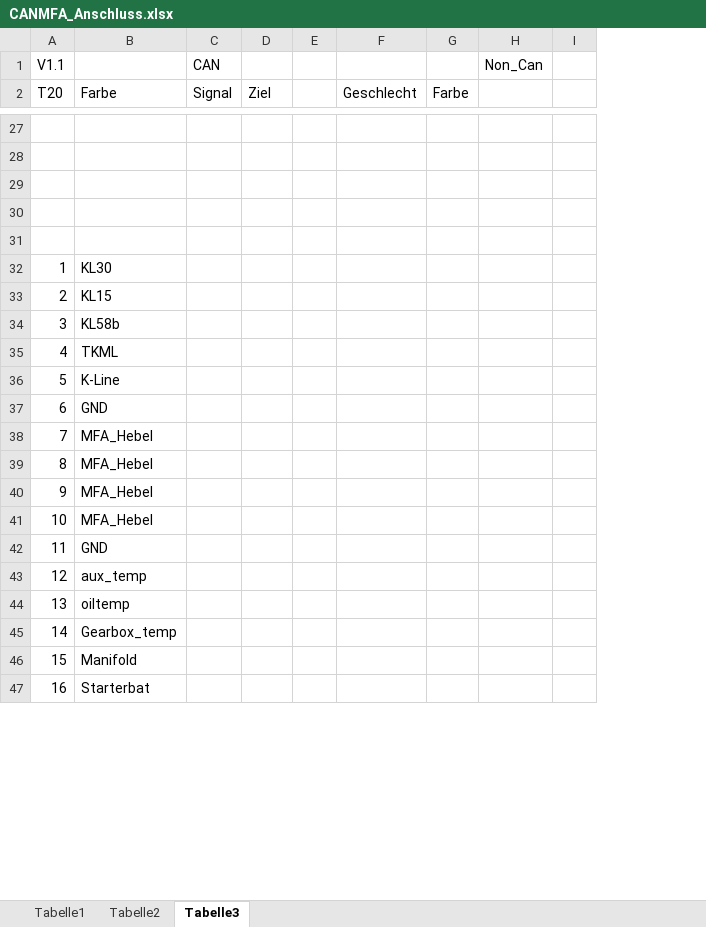
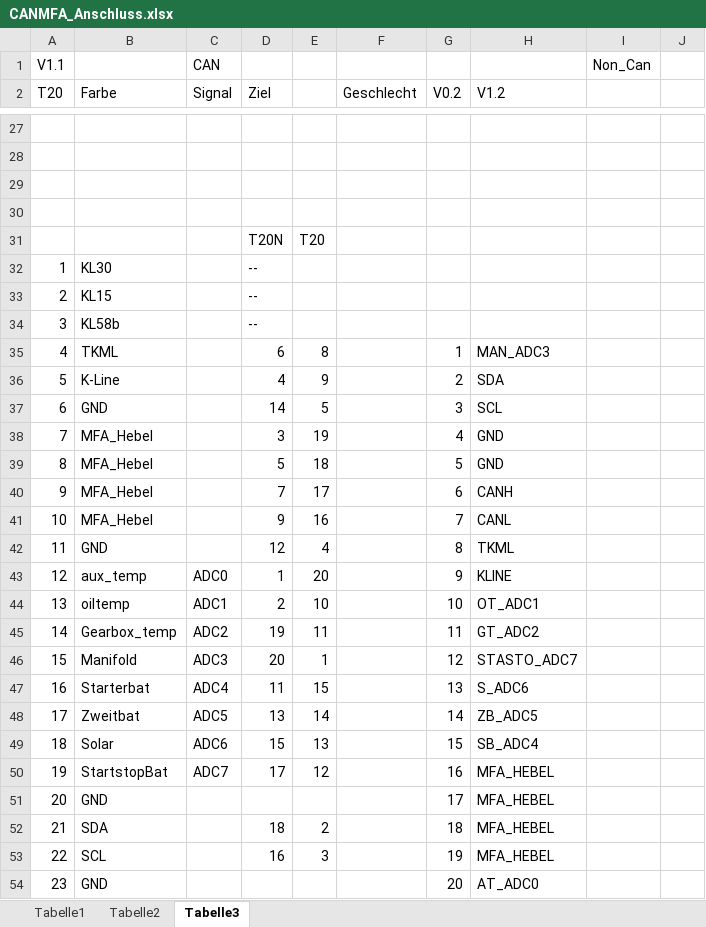
Before and after one commit to pohlinkzei/CAN_MFA, an Excel workbook: CANMFA_Anschluss.xlsx, sheet Tabelle3, drawn as a sheet; only a part is shown, gaps mark what is left out; values as stored, in another font and other column widths than the file's, no borders; charts and pictures not drawn; removed rows and columns are numbered as before the commit, all else as after; the diff covers the shown part only; the diff names each change by its address in the sheet, - before the commit and + after, or states it on an @@ line.

```diff
--- a/CANMFA_Anschluss.xlsx (sheet Tabelle3)
+++ b/CANMFA_Anschluss.xlsx (sheet Tabelle3)
-column G (Farbe), empty
+column G (V0.2), rows 35-36: 1 | 2; row 51: 17; row 54: 20
+column H (V1.2), rows 35-36: MAN_ADC3 | SDA; row 51: MFA_HEBEL; row 54: AT_ADC0
-row 31: (empty)
+row 31:  |  |  | T20N | T20
-D32:D34 (Ziel): (empty)
+D32:D34 (Ziel): --
-D35 (Ziel): (empty)
+D35 (Ziel): 6
-E35: (empty)
+E35: 8
-D36 (Ziel): (empty)
+D36 (Ziel): 4
-E36: (empty)
+E36: 9
+row 37: 6 | GND |  | 14 | 5 |  | 3 | SCL
+row 38: 7 | MFA_Hebel |  | 3 | 19 |  | 4 | GND
+row 39: 8 | MFA_Hebel |  | 5 | 18 |  | 5 | GND
+row 40: 9 | MFA_Hebel |  | 7 | 17 |  | 6 | CANH
+row 41: 10 | MFA_Hebel |  | 9 | 16 |  | 7 | CANL
+row 42: 11 | GND |  | 12 | 4 |  | 8 | TKML
+row 43: 12 | aux_temp | ADC0 | 1 | 20 |  | 9 | KLINE
+row 44: 13 | oiltemp | ADC1 | 2 | 10 |  | 10 | OT_ADC1
+row 45: 14 | Gearbox_temp | ADC2 | 19 | 11 |  | 11 | GT_ADC2
+row 46: 15 | Manifold | ADC3 | 20 | 1 |  | 12 | STASTO_ADC7
+row 47: 16 | Starterbat | ADC4 | 11 | 15 |  | 13 | S_ADC6
+row 48: 17 | Zweitbat | ADC5 | 13 | 14 |  | 14 | ZB_ADC5
+row 49: 18 | Solar | ADC6 | 15 | 13 |  | 15 | SB_ADC4
+row 50: 19 | StartstopBat | ADC7 | 17 | 12 |  | 16 | MFA_HEBEL
@@ column A (T20) renumbered between rows 51 and 57 @@
-row 38: 7 | MFA_Hebel
-row 39: 8 | MFA_Hebel
-row 40: 9 | MFA_Hebel
-row 41: 10 | MFA_Hebel
+row 52: 21 | SDA |  | 18 | 2 |  | 18 | MFA_HEBEL
+row 53: 22 | SCL |  | 16 | 3 |  | 19 | MFA_HEBEL
-row 43: 12 | aux_temp
-row 44: 13 | oiltemp
-row 45: 14 | Gearbox_temp
-row 46: 15 | Manifold
-row 47: 16 | Starterbat
```
Also changed, not shown: 3 added rows and 9 removed rows elsewhere in this sheet, sheet Tabelle1, sheet Tabelle2, 1 other file.
